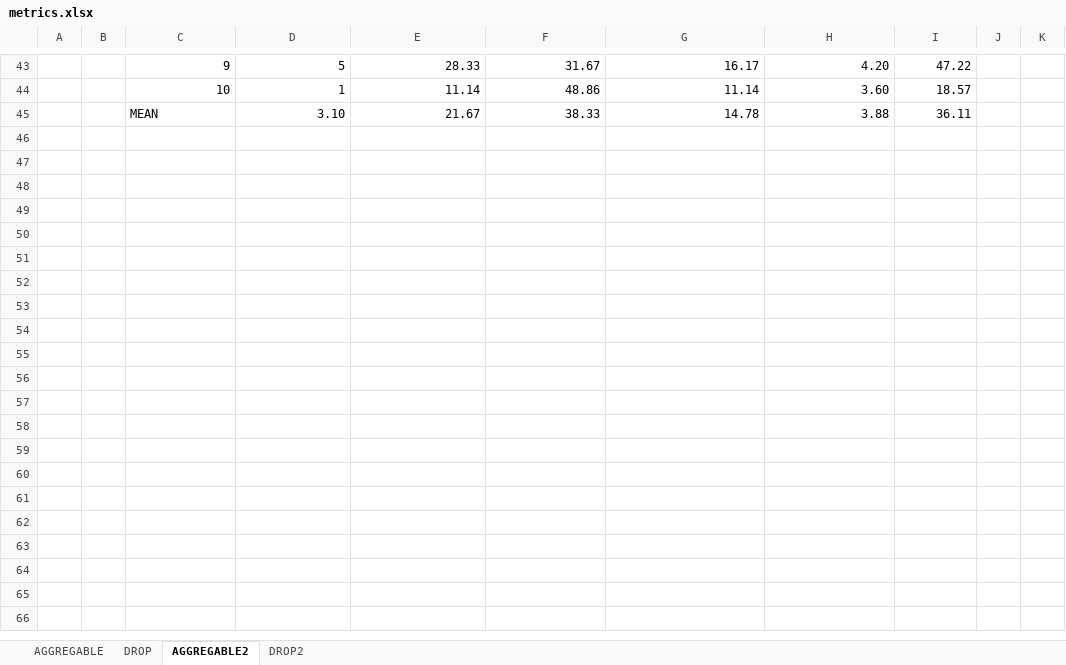
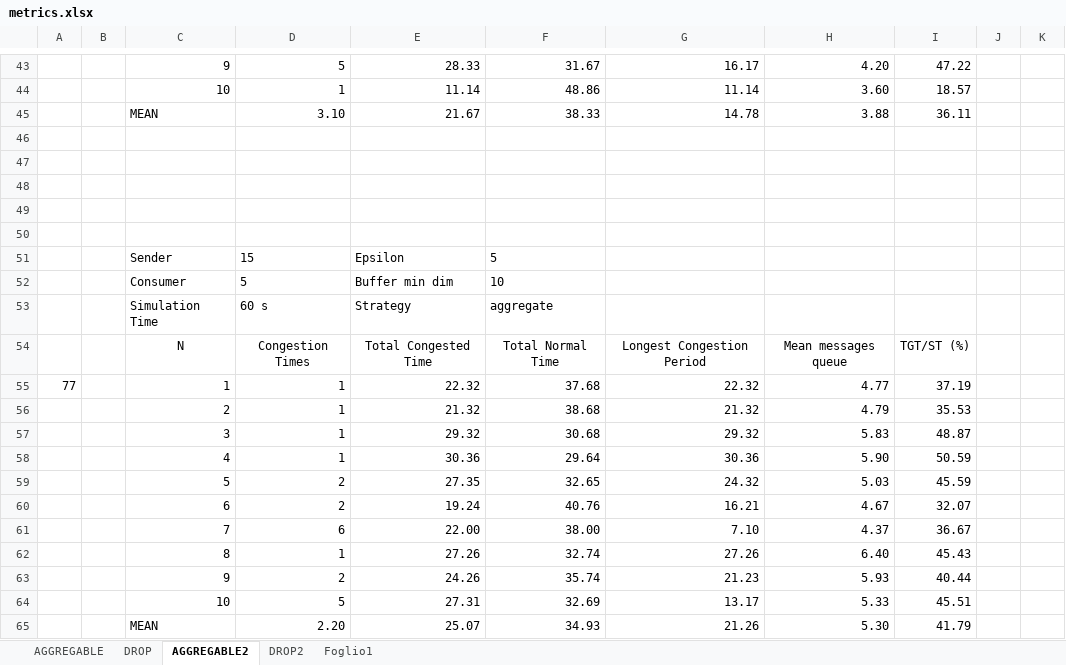
Before and after one commit to assuntaDC/AdaptiveProducer, an Excel workbook: Progetto6/metrics.xlsx, sheet AGGREGABLE2, drawn as a sheet; only a part is shown, gaps mark what is left out; values as stored, in another font and other column widths than the file's, no borders; table styles not drawn; the diff names each change by its address in the sheet, - before the commit and + after, or states it on an @@ line.

```diff
--- a/Progetto6/metrics.xlsx (sheet AGGREGABLE2)
+++ b/Progetto6/metrics.xlsx (sheet AGGREGABLE2)
+sheet tab: Foglio1
+row 46: (empty)
+row 47: (empty)
+row 48: (empty)
+row 49: (empty)
+row 50: (empty)
+row 51:  |  | Sender | 15 | Epsilon | 5
+row 52:  |  | Consumer | 5 | Buffer min dim | 10
+row 53:  |  | Simulation Time | 60 s | Strategy | aggregate
+row 54:  |  | N | Congestion Times | Total Congested Time | Total Normal Time | Longest Congestion Period | Mean messages queue | TGT/ST (%)
+row 55: 77 |  | 1 | 1 | 22.32 | 37.68 | 22.32 | 4.77 | 37.19
+row 56:  |  | 2 | 1 | 21.32 | 38.68 | 21.32 | 4.79 | 35.53
+row 57:  |  | 3 | 1 | 29.32 | 30.68 | 29.32 | 5.83 | 48.87
+row 58:  |  | 4 | 1 | 30.36 | 29.64 | 30.36 | 5.90 | 50.59
+row 59:  |  | 5 | 2 | 27.35 | 32.65 | 24.32 | 5.03 | 45.59
+row 60:  |  | 6 | 2 | 19.24 | 40.76 | 16.21 | 4.67 | 32.07
+row 61:  |  | 7 | 6 | 22.00 | 38.00 | 7.10 | 4.37 | 36.67
+row 62:  |  | 8 | 1 | 27.26 | 32.74 | 27.26 | 6.40 | 45.43
+row 63:  |  | 9 | 2 | 24.26 | 35.74 | 21.23 | 5.93 | 40.44
+row 64:  |  | 10 | 5 | 27.31 | 32.69 | 13.17 | 5.33 | 45.51
+row 65:  |  | MEAN | 2.20 | 25.07 | 34.93 | 21.26 | 5.30 | 41.79
```
Also changed, not shown: sheet DROP2, 36 other files.
